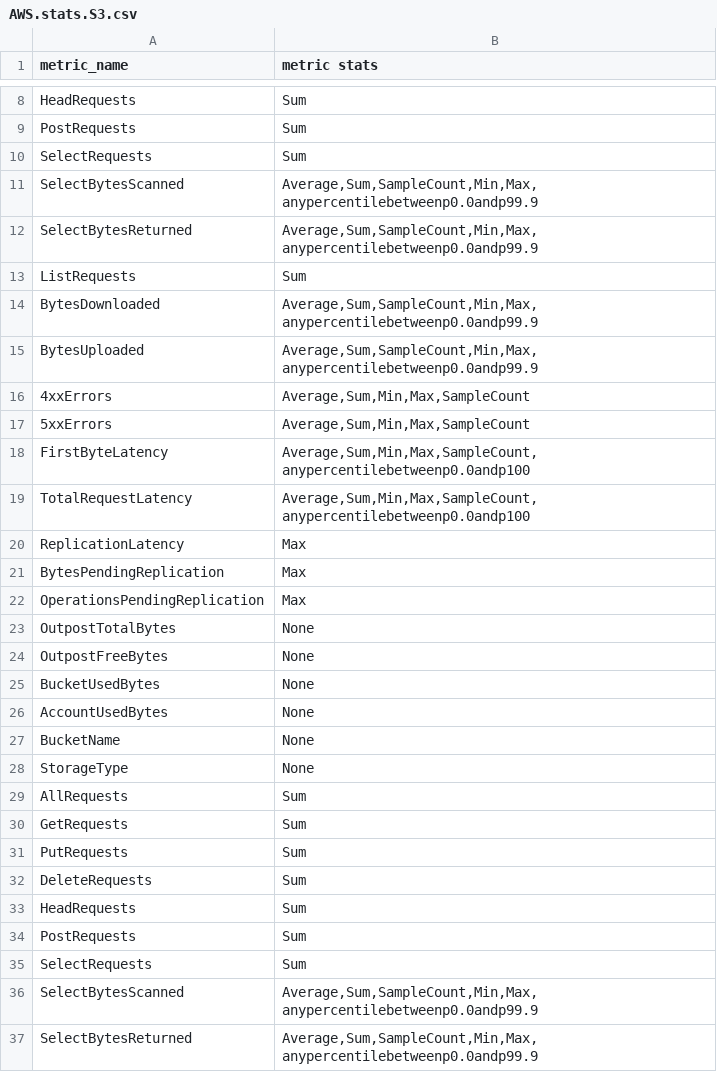
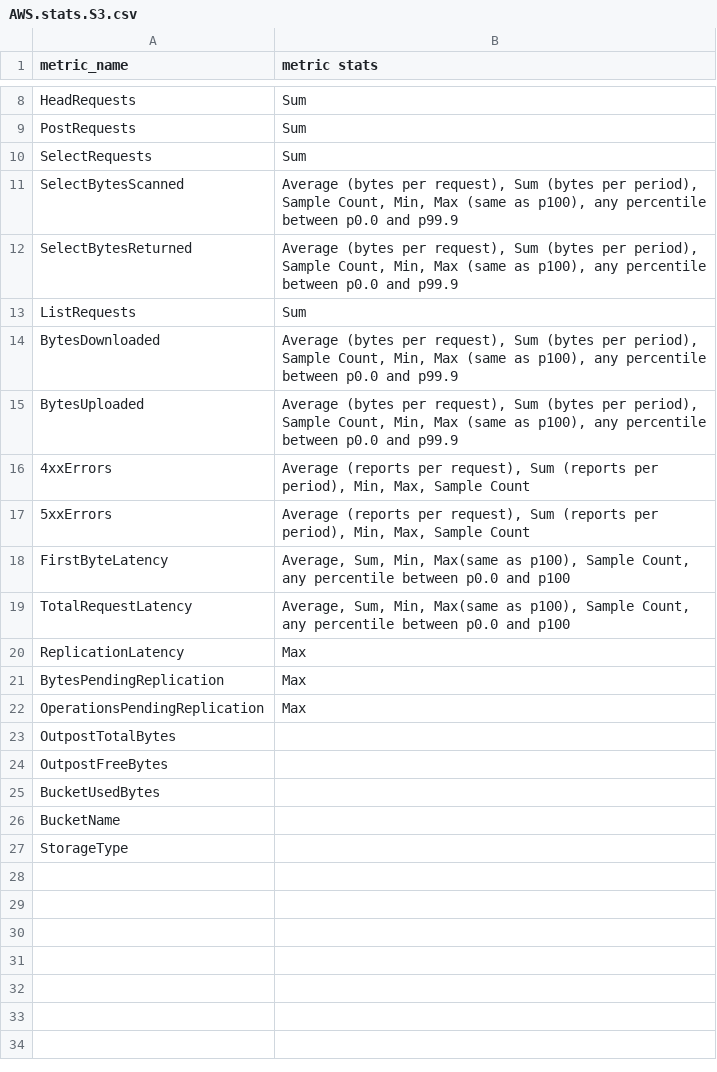
Before and after one commit to pranaymallik/AWSMetrics, a CSV file: CSV_METRIC_NAMES/AWS.stats.S3.csv, drawn as a sheet; only a part is shown, gaps mark what is left out; the diff covers the shown part only.

```diff
--- a/CSV_METRIC_NAMES/AWS.stats.S3.csv
+++ b/CSV_METRIC_NAMES/AWS.stats.S3.csv
@@ -10,11 +10,11 @@ PostRequests,Sum
 SelectRequests,Sum
-SelectBytesScanned,"Average,Sum,SampleCount,Min,Max,anypercentilebetweenp0.0andp99.9"
-SelectBytesReturned,"Average,Sum,SampleCount,Min,Max,anypercentilebetweenp0.0andp99.9"
+SelectBytesScanned,"Average (bytes per request), Sum (bytes per period), Sample Count, Min, Max (same as p100), any percentile between p0.0 and p99.9"
+SelectBytesReturned,"Average (bytes per request), Sum (bytes per period), Sample Count, Min, Max (same as p100), any percentile between p0.0 and p99.9"
 ListRequests,Sum
-BytesDownloaded,"Average,Sum,SampleCount,Min,Max,anypercentilebetweenp0.0andp99.9"
-BytesUploaded,"Average,Sum,SampleCount,Min,Max,anypercentilebetweenp0.0andp99.9"
-4xxErrors,"Average,Sum,Min,Max,SampleCount"
-5xxErrors,"Average,Sum,Min,Max,SampleCount"
-FirstByteLatency,"Average,Sum,Min,Max,SampleCount,anypercentilebetweenp0.0andp100"
-TotalRequestLatency,"Average,Sum,Min,Max,SampleCount,anypercentilebetweenp0.0andp100"
+BytesDownloaded,"Average (bytes per request), Sum (bytes per period), Sample Count, Min, Max (same as p100), any percentile between p0.0 and p99.9"
+BytesUploaded,"Average (bytes per request), Sum (bytes per period), Sample Count, Min, Max (same as p100), any percentile between p0.0 and p99.9"
+4xxErrors,"Average (reports per request), Sum (reports per period), Min, Max, Sample Count"
+5xxErrors,"Average (reports per request), Sum (reports per period), Min, Max, Sample Count"
+FirstByteLatency,"Average, Sum, Min, Max(same as p100), Sample Count, any percentile between p0.0 and p100"
+TotalRequestLatency,"Average, Sum, Min, Max(same as p100), Sample Count, any percentile between p0.0 and p100"
 ReplicationLatency,Max
@@ -22,16 +22,6 @@ BytesPendingReplication,Max
 OperationsPendingReplication,Max
-OutpostTotalBytes,None
-OutpostFreeBytes,None
-BucketUsedBytes,None
-AccountUsedBytes,None
-BucketName,None
-StorageType,None
-AllRequests,Sum
-GetRequests,Sum
-PutRequests,Sum
-DeleteRequests,Sum
-HeadRequests,Sum
-PostRequests,Sum
-SelectRequests,Sum
-SelectBytesScanned,"Average,Sum,SampleCount,Min,Max,anypercentilebetweenp0.0andp99.9"
-SelectBytesReturned,"Average,Sum,SampleCount,Min,Max,anypercentilebetweenp0.0andp99.9"
+OutpostTotalBytes,
+OutpostFreeBytes,
+BucketUsedBytes,
+BucketName,
+StorageType,
```
Also changed, not shown: 7 removed rows elsewhere in this file, CSV_FOLDER/AWS.EBS.csv, CSV_FOLDER/AWS.ELB.csv, 24 other files.
